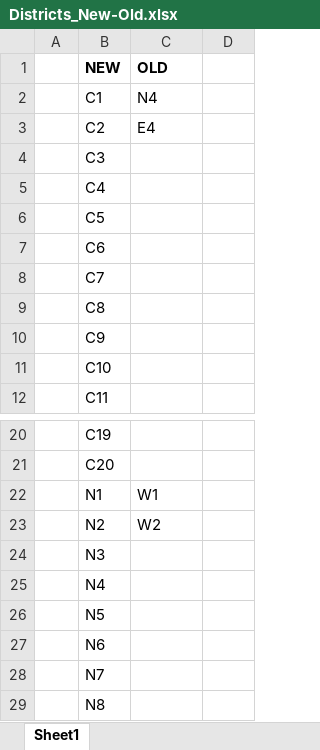
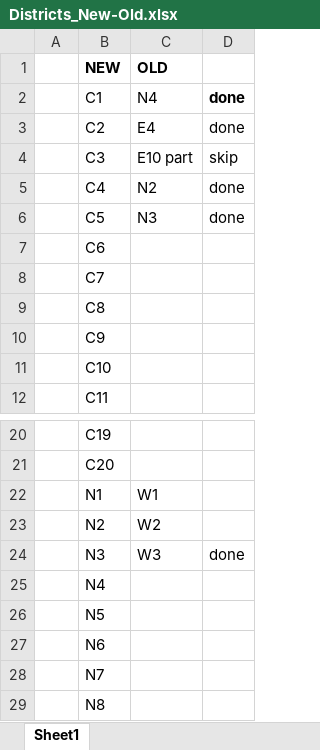
Before and after one commit to austincodeit/austincodeit.github.io, an Excel workbook: data/IMN-textfiles/Districts_New-Old.xlsx, sheet Sheet1, drawn as a sheet; only a part is shown, gaps mark what is left out; values as stored, in another font and other column widths than the file's, no borders; the diff names each change by its address in the sheet, - before the commit and + after, or states it on an @@ line.

Commit message:
created write to excel button and function

```diff
--- a/data/IMN-textfiles/Districts_New-Old.xlsx (sheet Sheet1)
+++ b/data/IMN-textfiles/Districts_New-Old.xlsx (sheet Sheet1)
-D2:D3: (empty)
+D2:D3: done
-C4 (OLD): (empty)
+C4 (OLD): E10 part
-D4: (empty)
+D4: skip
-C5 (OLD): (empty)
+C5 (OLD): N2
-D5:D6: (empty)
+D5:D6: done
-C6 (OLD): (empty)
+C6 (OLD): N3
-C24 (OLD): (empty)
+C24 (OLD): W3
-D24: (empty)
+D24: done
```
Also changed, not shown: 18 other files.
